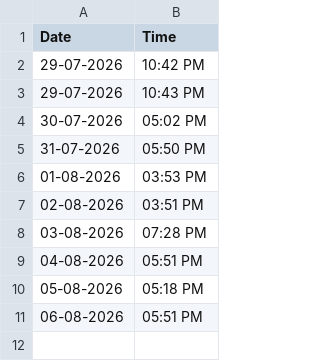
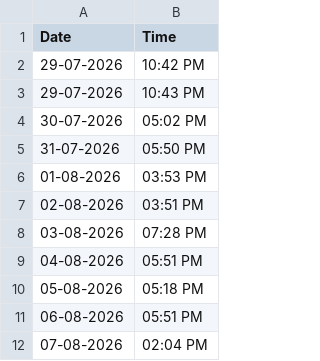
Before and after one commit to Bharath-Git-Dev/bharath-git-dev.github.io, a CSV file: datetime_log.csv, drawn as a sheet; the diff names each change by its address in the sheet, - before the commit and + after, or states it on an @@ line.

```diff
--- a/datetime_log.csv
+++ b/datetime_log.csv
+row 12: 07-08-2026 | 02:04 PM
```
